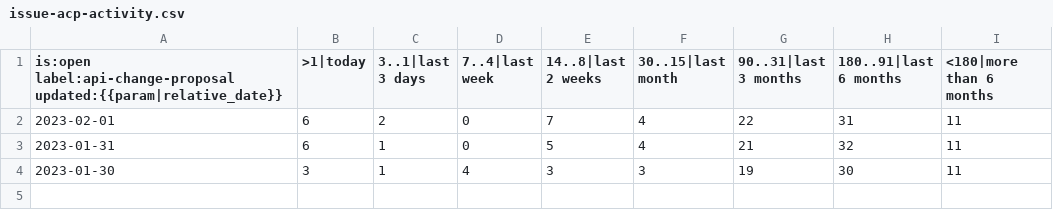
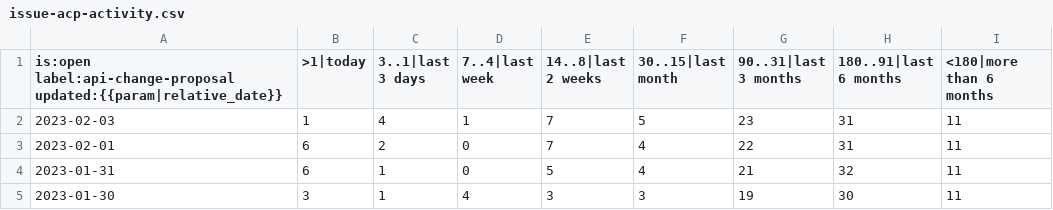
Before and after one commit to pitaj/rustc-pr-tracking, a CSV file: data/rust-lang/libs-team/issue-acp-activity.csv, drawn as a sheet; the diff names each change by its address in the sheet, - before the commit and + after, or states it on an @@ line.

```diff
--- a/data/rust-lang/libs-team/issue-acp-activity.csv
+++ b/data/rust-lang/libs-team/issue-acp-activity.csv
+row 2: 2023-02-03 | 1 | 4 | 1 | 7 | 5 | 23 | 31 | 11
```
Also changed, not shown: data/rust-lang/rust/pr-activity.csv, data/rust-lang/rust/pr-age.csv, 12 other files.
